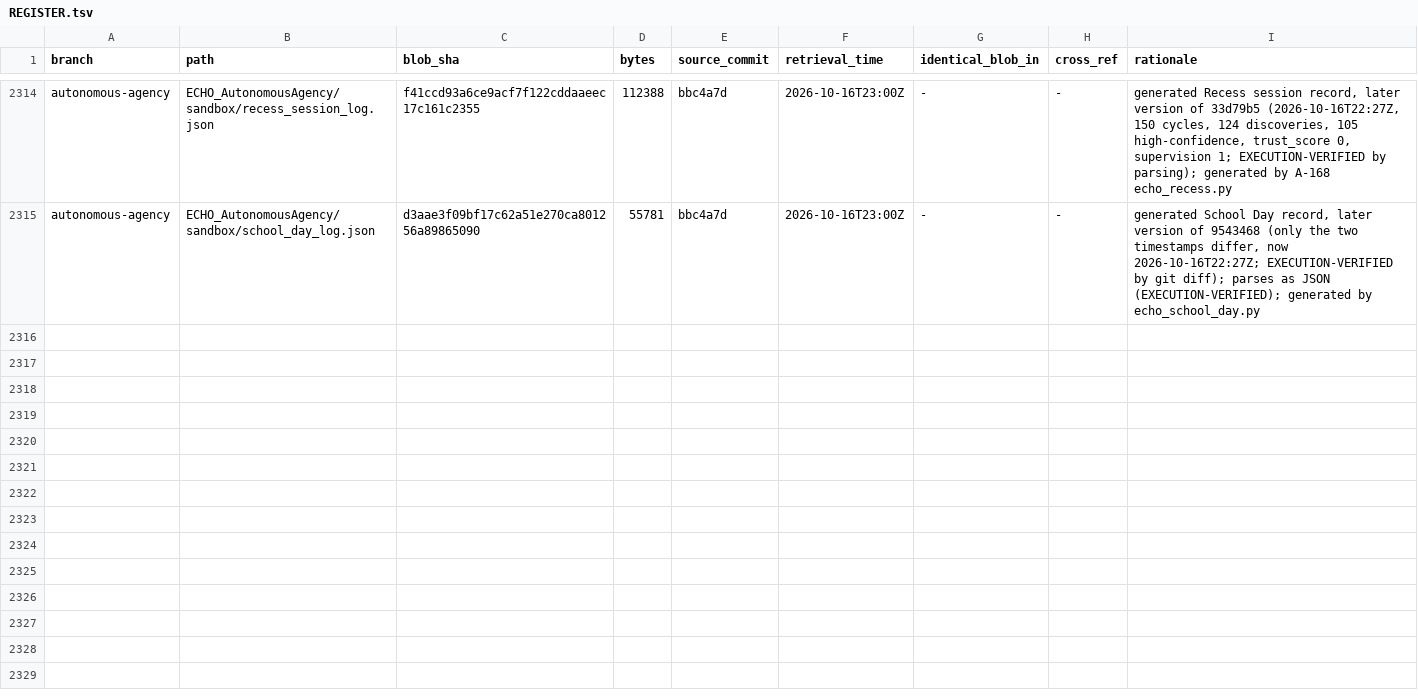
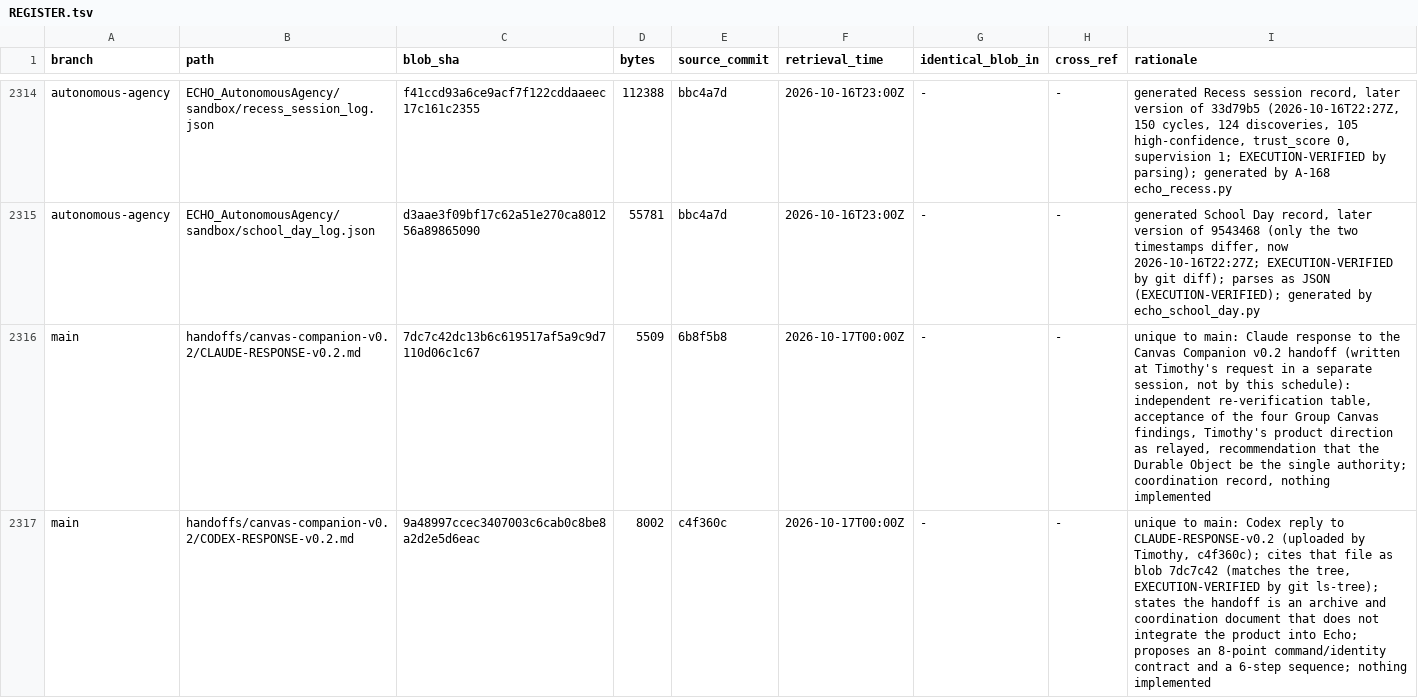
Before and after one commit to AGI144348Outlook/Echo_Green_Future, a TSV file: L2-library/Registries/REGISTER.tsv, drawn as a sheet; only a part is shown, gaps mark what is left out.

```diff
--- a/L2-library/Registries/REGISTER.tsv
+++ b/L2-library/Registries/REGISTER.tsv
@@ -2315 +2315,3 @@ autonomous-agency	ECHO_AutonomousAgency/sandbox/recess_session_log.json	f41ccd93
 autonomous-agency	ECHO_AutonomousAgency/sandbox/school_day_log.json	d3aae3f09bf17c62a51e270ca801256a89865090	55781	bbc4a7d	2026-10-16T23:00Z	-	-	generated School Day record, later version of 9543468 (only the two timestamps differ, now 2026-10-16T22:27Z; EXECUTION-VERIFIED by git diff); parses as JSON (EXECUTION-VERIFIED); generated by echo_school_day.py
+main	handoffs/canvas-companion-v0.2/CLAUDE-RESPONSE-v0.2.md	7dc7c42dc13b6c619517af5a9c9d7110d06c1c67	5509	6b8f5b8	2026-10-17T00:00Z	-	-	unique to main: Claude response to the Canvas Companion v0.2 handoff (written at Timothy's request in a separate session, not by this schedule): independent re-verification table, acceptance of the four Group Canvas findings, Timothy's product direction as relayed, recommendation that the Durable Object be the single authority; coordination record, nothing implemented
+main	handoffs/canvas-companion-v0.2/CODEX-RESPONSE-v0.2.md	9a48997ccec3407003c6cab0c8be8a2d2e5d6eac	8002	c4f360c	2026-10-17T00:00Z	-	-	unique to main: Codex reply to CLAUDE-RESPONSE-v0.2 (uploaded by Timothy, c4f360c); cites that file as blob 7dc7c42 (matches the tree, EXECUTION-VERIFIED by git ls-tree); states the handoff is an archive and coordination document that does not integrate the product into Echo; proposes an 8-point command/identity contract and a 6-step sequence; nothing implemented
```
Also changed, not shown: 2 other files.
